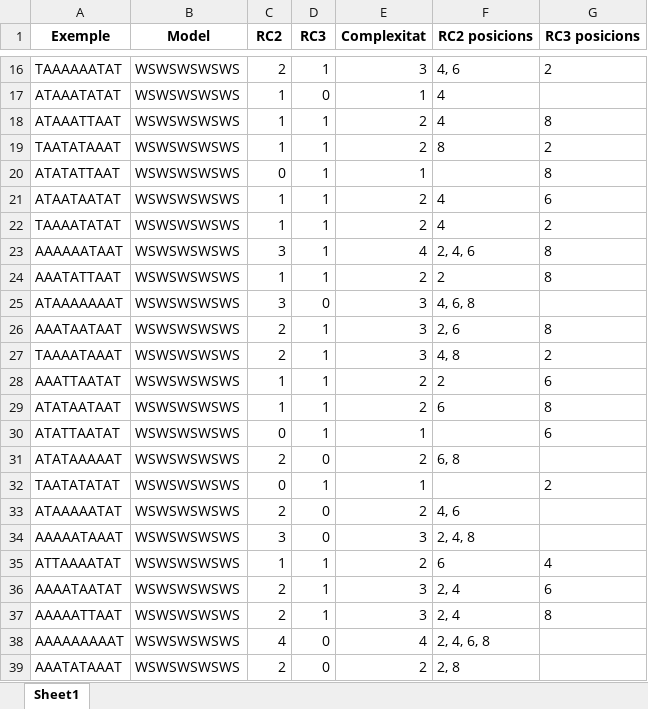
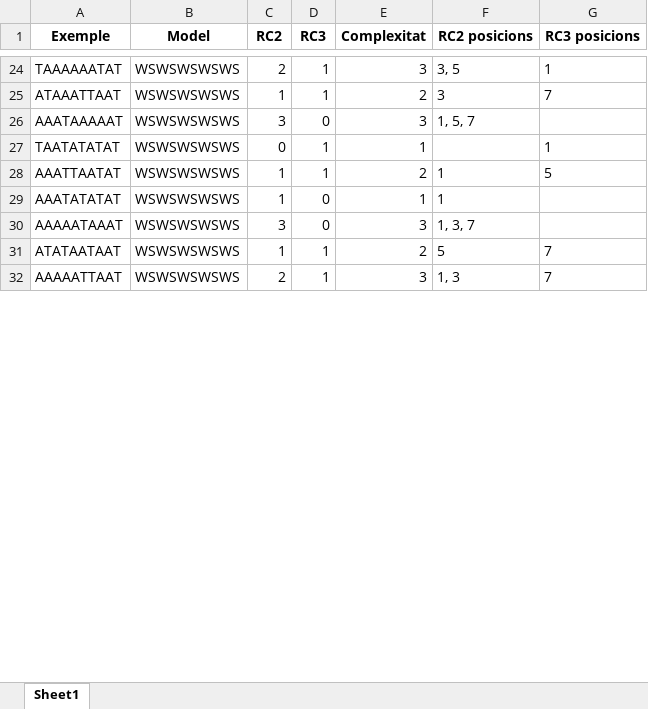
Before and after one commit to garaupere/decaGEN, an Excel workbook: generated/oliva1980.xlsx, sheet Sheet1, drawn as a sheet; only a part is shown, gaps mark what is left out; values as stored, in another font and other column widths than the file's, no borders; removed rows and columns are numbered as before the commit, all else as after; the diff covers the shown part only; the diff names each change by its address in the sheet, - before the commit and + after, or states it on an @@ line.

```diff
--- a/generated/oliva1980.xlsx (sheet Sheet1)
+++ b/generated/oliva1980.xlsx (sheet Sheet1)
-F24 (RC2 posicions): 4, 6
+F24 (RC2 posicions): 3, 5
-G24 (RC3 posicions): 2
+G24 (RC3 posicions): 1
-row 17: ATAAATATAT | WSWSWSWSWS | 1 | 0 | 1 | 4
-F25 (RC2 posicions): 4
+F25 (RC2 posicions): 3
-G25 (RC3 posicions): 8
+G25 (RC3 posicions): 7
-row 19: TAATATAAAT | WSWSWSWSWS | 1 | 1 | 2 | 8 | 2
-row 20: ATATATTAAT | WSWSWSWSWS | 0 | 1 | 1 |  | 8
-row 21: ATAATAATAT | WSWSWSWSWS | 1 | 1 | 2 | 4 | 6
-row 22: TAAAATATAT | WSWSWSWSWS | 1 | 1 | 2 | 4 | 2
-row 23: AAAAAATAAT | WSWSWSWSWS | 3 | 1 | 4 | 2, 4, 6 | 8
-row 24: AAATATTAAT | WSWSWSWSWS | 1 | 1 | 2 | 2 | 8
-A26 (Exemple): ATAAAAAAAT
+A26 (Exemple): AAATAAAAAT
-F26 (RC2 posicions): 4, 6, 8
+F26 (RC2 posicions): 1, 5, 7
-row 26: AAATAATAAT | WSWSWSWSWS | 2 | 1 | 3 | 2, 6 | 8
-row 27: TAAAATAAAT | WSWSWSWSWS | 2 | 1 | 3 | 4, 8 | 2
-row 28: AAATTAATAT | WSWSWSWSWS | 1 | 1 | 2 | 2 | 6
-row 29: ATATAATAAT | WSWSWSWSWS | 1 | 1 | 2 | 6 | 8
-row 30: ATATTAATAT | WSWSWSWSWS | 0 | 1 | 1 |  | 6
-row 31: ATATAAAAAT | WSWSWSWSWS | 2 | 0 | 2 | 6, 8
-G27 (RC3 posicions): 2
+G27 (RC3 posicions): 1
-row 33: ATAAAAATAT | WSWSWSWSWS | 2 | 0 | 2 | 4, 6
+row 28: AAATTAATAT | WSWSWSWSWS | 1 | 1 | 2 | 1 | 5
+row 29: AAATATATAT | WSWSWSWSWS | 1 | 0 | 1 | 1
-F30 (RC2 posicions): 2, 4, 8
+F30 (RC2 posicions): 1, 3, 7
-A31 (Exemple): ATTAAAATAT
+A31 (Exemple): ATATAATAAT
-F31 (RC2 posicions): 6
+F31 (RC2 posicions): 5
-G31 (RC3 posicions): 4
+G31 (RC3 posicions): 7
-row 36: AAAATAATAT | WSWSWSWSWS | 2 | 1 | 3 | 2, 4 | 6
-F32 (RC2 posicions): 2, 4
+F32 (RC2 posicions): 1, 3
-G32 (RC3 posicions): 8
+G32 (RC3 posicions): 7
-row 38: AAAAAAAAAT | WSWSWSWSWS | 4 | 0 | 4 | 2, 4, 6, 8
-row 39: AAATATAAAT | WSWSWSWSWS | 2 | 0 | 2 | 2, 8
```
Also changed, not shown: 27 added rows, 12 removed rows and 4 edited cells elsewhere in this sheet, generated/oliva1988.xlsx, generated/oliva1992.xlsx, 4 other files.
